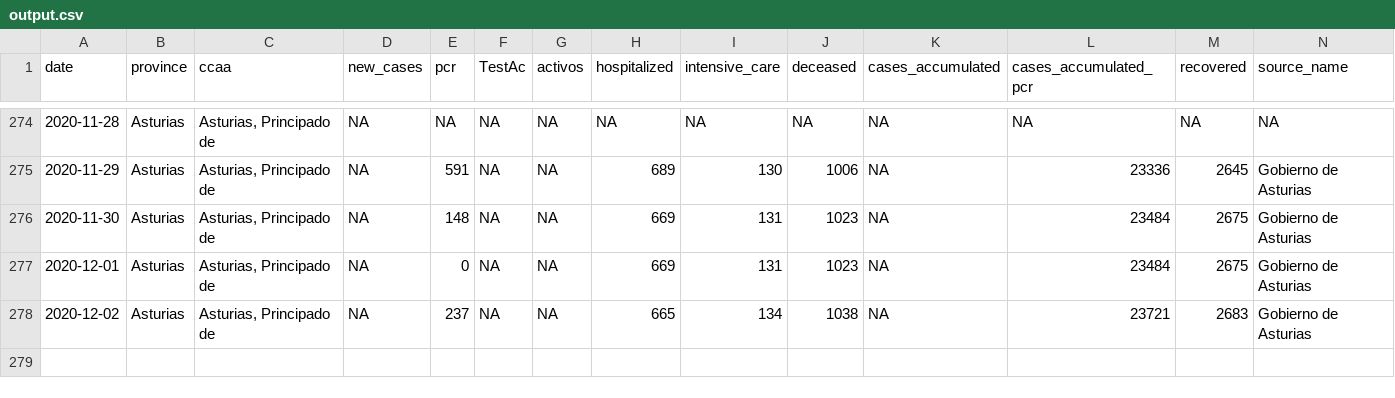
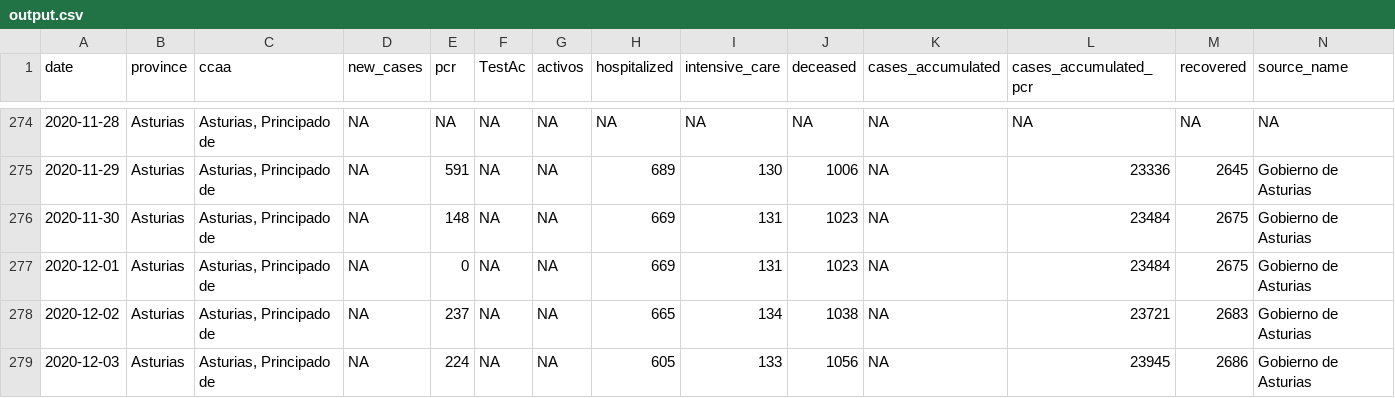
Before and after one commit to kifirifis/asturiasescovid19data, a CSV file: data/output.csv, drawn as a sheet; only a part is shown, gaps mark what is left out; rows hold the shown columns only; the diff names each change by its address in the sheet, - before the commit and + after, or states it on an @@ line.

Commit message:
update output.csv at 03-12-2020 & daily html at 03-12-2020

```diff
--- a/data/output.csv
+++ b/data/output.csv
+row 279: 2020-12-03 | Asturias | Asturias, Principado de | NA | 224 | NA | NA | 605 | 133 | 1056 | NA | 23945 | 2686 | Gobierno de Asturias
```
Also changed, not shown: 1 other file.
